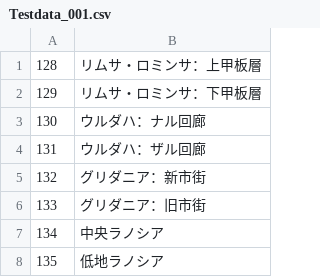
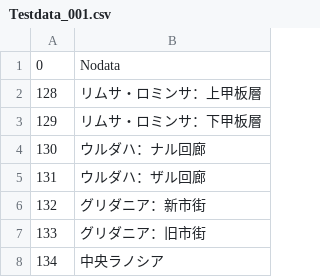
Before and after one commit to Eoshria/Test_4a05r4_IVX_Data, a CSV file: Testdata_001.csv, drawn as a sheet; only a part is shown; the shorter side is filled out with more unchanged rows; the diff names each change by its address in the sheet, - before the commit and + after, or states it on an @@ line.

Commit message:
Update Testdata_001.csv

```diff
--- a/Testdata_001.csv
+++ b/Testdata_001.csv
+row 1: 0 | Nodata
```
